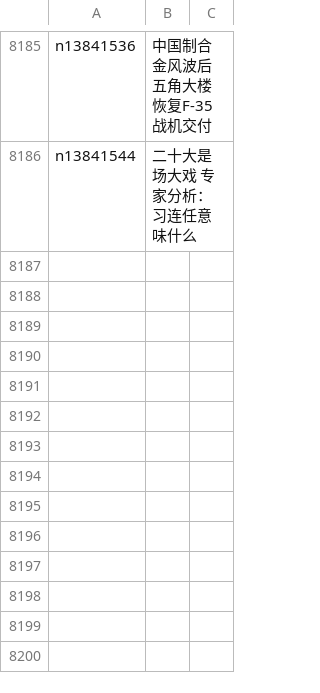
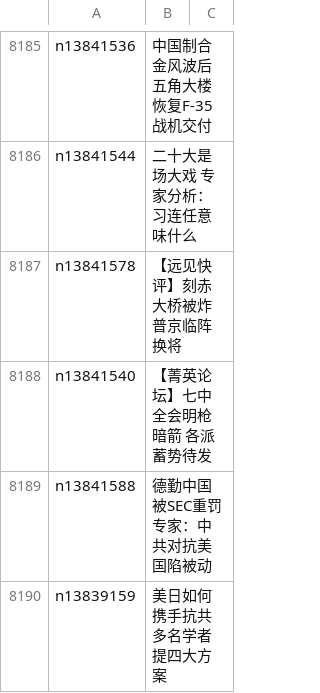
Before and after one commit to epic-marker/epoch-news, a CSV file: indexes/ncid1078159.csv, drawn as a sheet; only a part is shown, gaps mark what is left out.

```diff
--- a/indexes/ncid1078159.csv
+++ b/indexes/ncid1078159.csv
@@ -8186 +8186,5 @@ n13841536,中国制合金风波后 五角大楼恢复F-35战机交付
 n13841544,二十大是场大戏 专家分析：习连任意味什么
+n13841578,【远见快评】刻赤大桥被炸 普京临阵换将
+n13841540,【菁英论坛】七中全会明枪暗箭 各派蓄势待发
+n13841588,德勤中国被SEC重罚 专家：中共对抗美国陷被动
+n13839159,美日如何携手抗共 多名学者提四大方案
```
Also changed, not shown: indexes/ncid1078158.csv, indexes/ncid277.csv, 43 other files.
